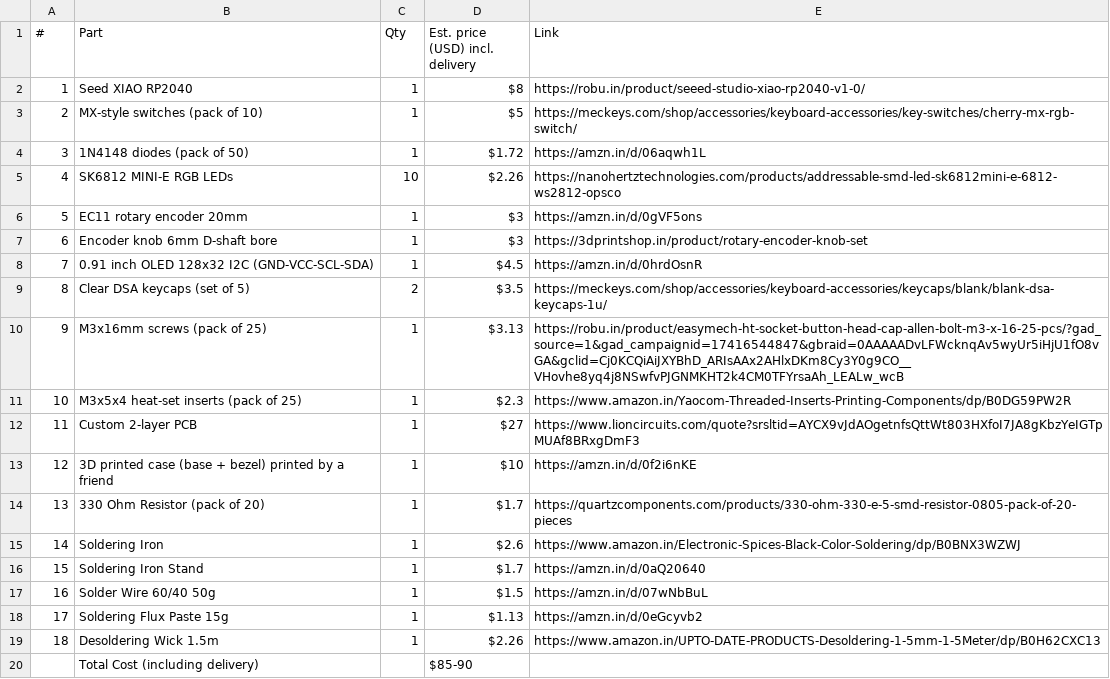
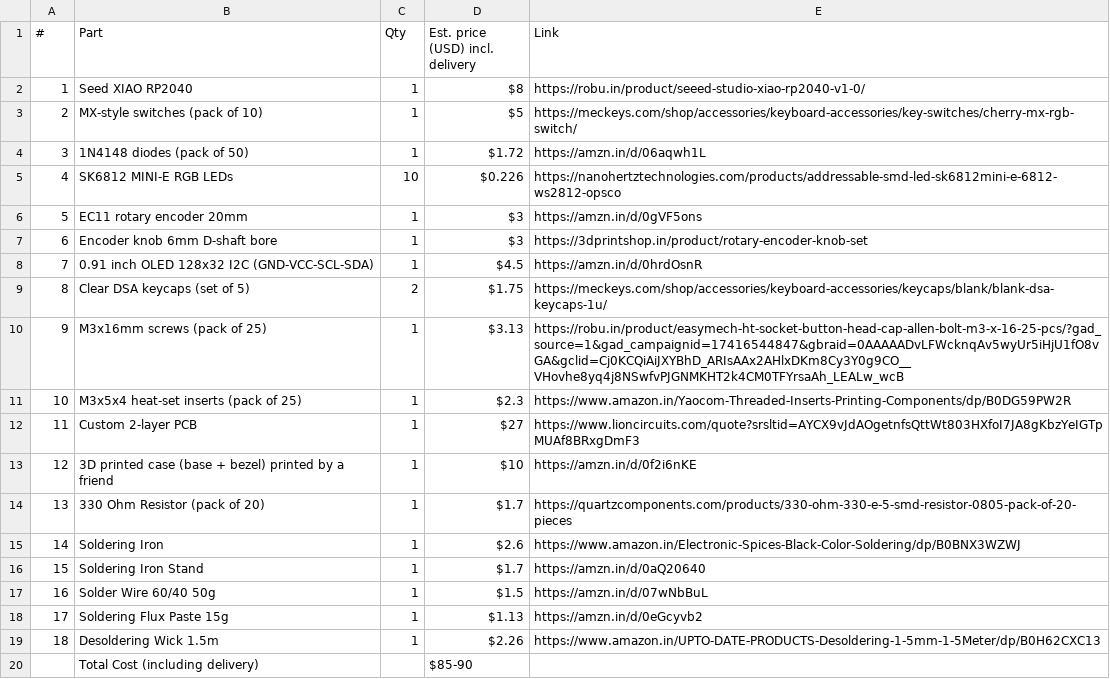
Before and after one commit to shauryacreateslfg/nexpad, a CSV file: bom.csv, drawn as a sheet.

Commit message:
Adjust prices in bom.csv
Updated prices for SK6812 MINI-E RGB LEDs and Clear DSA keycaps.

```diff
--- a/bom.csv
+++ b/bom.csv
@@ -4,3 +4,3 @@
 3,1N4148 diodes (pack of 50),1,$1.72,https://amzn.in/d/06aqwh1L
-4,SK6812 MINI-E RGB LEDs,10,$2.26,https://nanohertztechnologies.com/products/addressable-smd-led-sk6812mini-e-6812-ws2812-opsco
+4,SK6812 MINI-E RGB LEDs,10,$0.226,https://nanohertztechnologies.com/products/addressable-smd-led-sk6812mini-e-6812-ws2812-opsco
 5,EC11 rotary encoder 20mm,1,$3,https://amzn.in/d/0gVF5ons
@@ -8,3 +8,3 @@
 7,0.91 inch OLED 128x32 I2C (GND-VCC-SCL-SDA),1,$4.5,https://amzn.in/d/0hrdOsnR
-8,Clear DSA keycaps (set of 5),2,$3.5,https://meckeys.com/shop/accessories/keyboard-accessories/keycaps/blank/blank-dsa-keycaps-1u/
+8,Clear DSA keycaps (set of 5),2,$1.75,https://meckeys.com/shop/accessories/keyboard-accessories/keycaps/blank/blank-dsa-keycaps-1u/
 9,M3x16mm screws (pack of 25),1,$3.13,https://robu.in/product/easymech-ht-socket-button-head-cap-allen-bolt-m3-x-16-25-pcs/?gad_source=1&gad_campaignid=17416544847&gbraid=0AAAAADvLFWcknqAv5wyUr5iHjU1fO8vGA&gclid=Cj0KCQiAiJXYBhD_ARIsAAx2AHlxDKm8Cy3Y0g9CO__VHovhe8yq4j8NSwfvPJGNMKHT2k4CM0TFYrsaAh_LEALw_wcB
```
